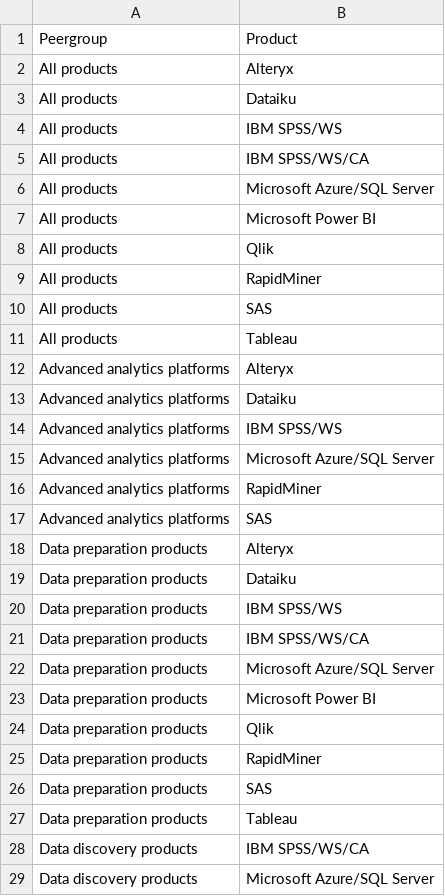
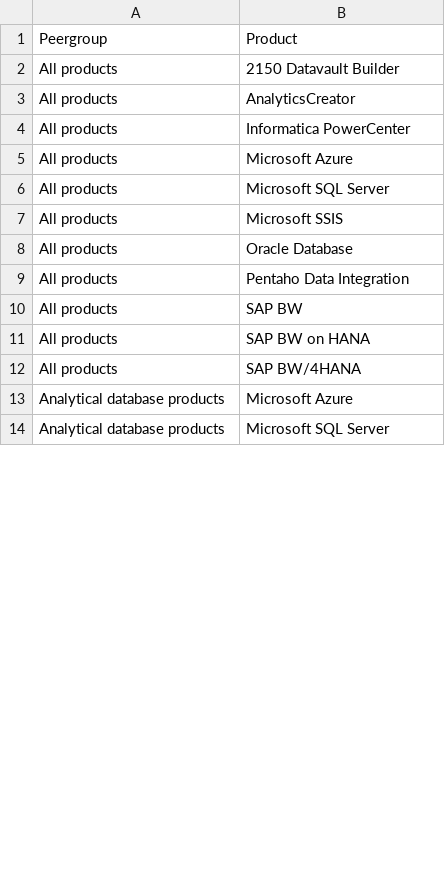
Before and after one commit to Ann-Katrinneeb/DM-Survey-22, a CSV file: src/data/old/peergroup.csv, drawn as a sheet; only a part is shown; the diff covers the shown part only.

```diff
--- a/src/data/old/peergroup.csv
+++ b/src/data/old/peergroup.csv
@@ -1,29 +1,14 @@
 Peergroup,Product
-All products,Alteryx
-All products,Dataiku
-All products,IBM SPSS/WS
-All products,IBM SPSS/WS/CA
-All products,Microsoft Azure/SQL Server
-All products,Microsoft Power BI
-All products,Qlik
-All products,RapidMiner
-All products,SAS
-All products,Tableau
-Advanced analytics platforms,Alteryx
-Advanced analytics platforms,Dataiku
-Advanced analytics platforms,IBM SPSS/WS
-Advanced analytics platforms,Microsoft Azure/SQL Server
-Advanced analytics platforms,RapidMiner
-Advanced analytics platforms,SAS
-Data preparation products,Alteryx
-Data preparation products,Dataiku
-Data preparation products,IBM SPSS/WS
-Data preparation products,IBM SPSS/WS/CA
-Data preparation products,Microsoft Azure/SQL Server
-Data preparation products,Microsoft Power BI
-Data preparation products,Qlik
-Data preparation products,RapidMiner
-Data preparation products,SAS
-Data preparation products,Tableau
-Data discovery products,IBM SPSS/WS/CA
-Data discovery products,Microsoft Azure/SQL Server
+All products,2150 Datavault Builder
+All products,AnalyticsCreator
+All products,Informatica PowerCenter
+All products,Microsoft Azure
+All products,Microsoft SQL Server
+All products,Microsoft SSIS
+All products,Oracle Database
+All products,Pentaho Data Integration
+All products,SAP BW
+All products,SAP BW on HANA
+All products,SAP BW/4HANA
+Analytical database products,Microsoft Azure
+Analytical database products,Microsoft SQL Server
```
Also changed, not shown: 27 added rows and 10 removed rows elsewhere in this file, dist/codebook1.csv, dist/sorting1.csv, 20 other files.
